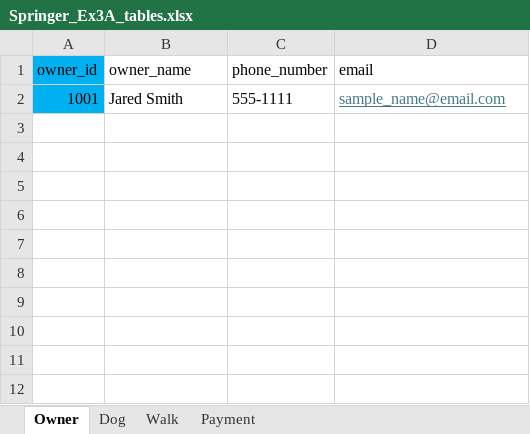
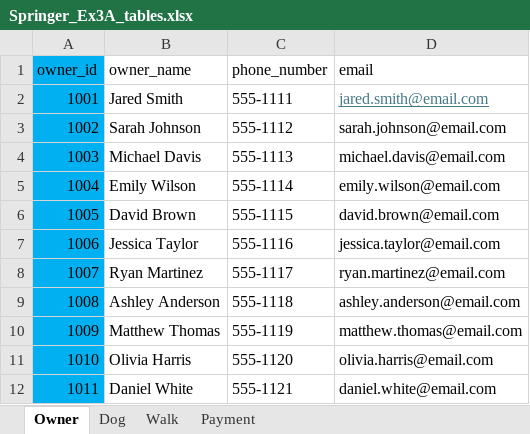
Before and after one commit to ChrisSpringer/W2_Workshop, an Excel workbook: Springer_Ex3A_tables.xlsx, sheet Owner, drawn as a sheet; values as stored, in another font and other column widths than the file's, no borders; the diff names each change by its address in the sheet, - before the commit and + after, or states it on an @@ line.

```diff
--- a/Springer_Ex3A_tables.xlsx (sheet Owner)
+++ b/Springer_Ex3A_tables.xlsx (sheet Owner)
-D2 (email): sample_name@email.com
+D2 (email): jared.smith@email.com
+row 3: 1002 | Sarah Johnson | 555-1112 | sarah.johnson@email.com
+row 4: 1003 | Michael Davis | 555-1113 | michael.davis@email.com
+row 5: 1004 | Emily Wilson | 555-1114 | emily.wilson@email.com
+row 6: 1005 | David Brown | 555-1115 | david.brown@email.com
+row 7: 1006 | Jessica Taylor | 555-1116 | jessica.taylor@email.com
+row 8: 1007 | Ryan Martinez | 555-1117 | ryan.martinez@email.com
+row 9: 1008 | Ashley Anderson | 555-1118 | ashley.anderson@email.com
+row 10: 1009 | Matthew Thomas | 555-1119 | matthew.thomas@email.com
+row 11: 1010 | Olivia Harris | 555-1120 | olivia.harris@email.com
+row 12: 1011 | Daniel White | 555-1121 | daniel.white@email.com
```
Also changed, not shown: sheet Walk, sheet Dog, sheet Payment.
